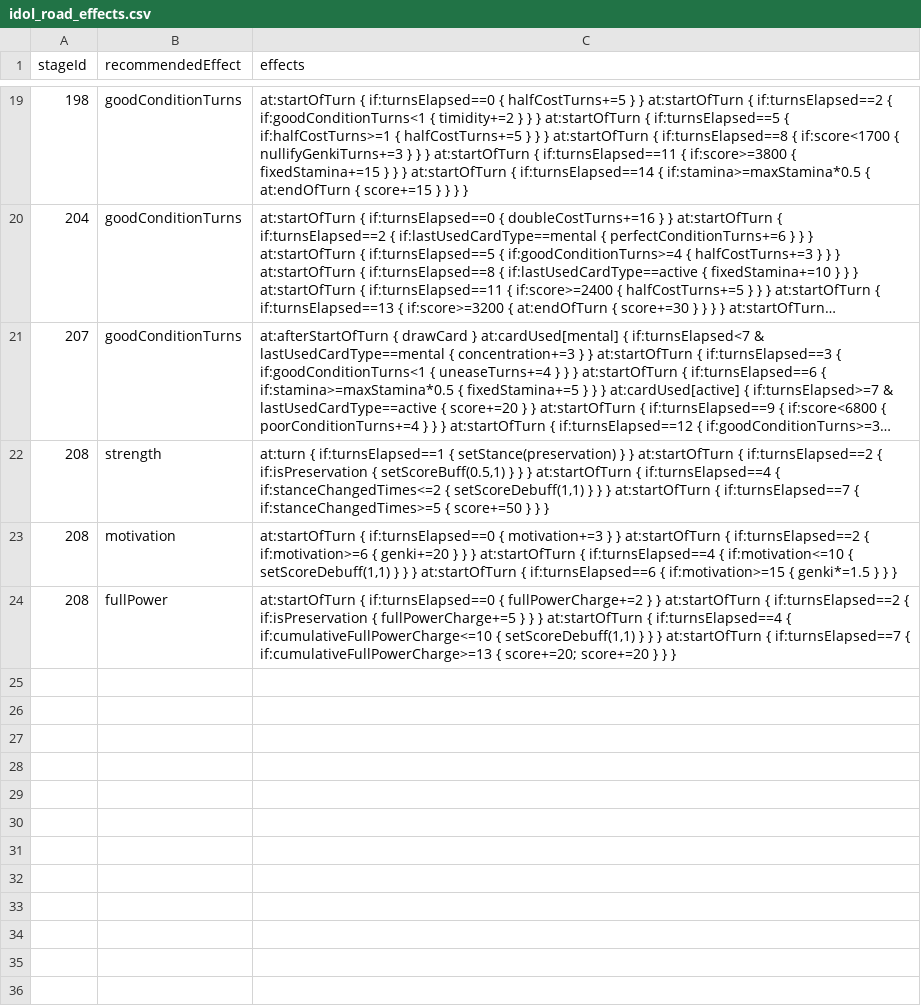
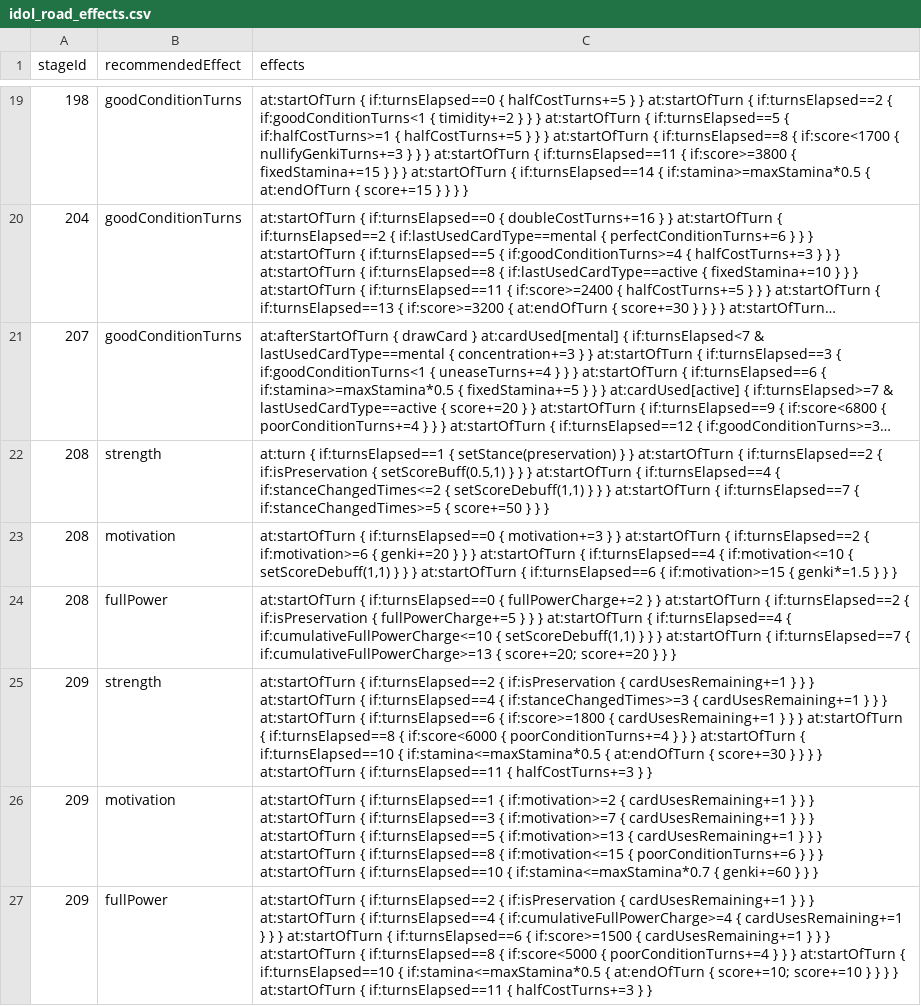
Before and after one commit to gakumas-tools/gakumas-tools, a CSV file: packages/gakumas-data/csv/idol_road_effects.csv, drawn as a sheet; only a part is shown, gaps mark what is left out; long unchanged cells end in ….

Commit message:
Idol Road: 美鈴 STAGE 2
STAGE 2 of pattern B (14 turns, Vo 6 / Da 3 / Vi 5, first turn Vo,
審査基準 as STAGE 1) with its 強気, やる気 and 全力 応援/トラブル as the
game shows them. Replayed by three captured plays, one per branch.

```diff
--- a/packages/gakumas-data/csv/idol_road_effects.csv
+++ b/packages/gakumas-data/csv/idol_road_effects.csv
@@ -24 +24,4 @@ stageId,recommendedEffect,effects
 208,fullPower,"at:startOfTurn { if:turnsElapsed==0 { fullPowerCharge+=2 } } at:startOfTurn { if:turnsElapsed==2 { if:isPreservation { fullPowerCharge+=5 } } } at:startOfTurn { if:turnsElapsed==4 { if:cumulativeFullPowerCharge<=10 { setScoreDebuff(1,1) } } } at:startOfTurn { if:turnsElapsed==7 { if:cumulativeFullPowerCharge>=13 { score+=20; score+=20 } } }"
+209,strength,"at:startOfTurn { if:turnsElapsed==2 { if:isPreservation { cardUsesRemaining+=1 } } } at:startOfTurn { if:turnsElapsed==4 { if:stanceChangedTimes>=3 { cardUsesRemaining+=1 } } } at:startOfTurn { if:turnsElapsed==6 { if:score>=1800 { cardUsesRemaining+=1 } } } at:startOfTurn { if:turnsElapsed==8 { if:score<6000 { poorConditionTurns+=4 } } } at:startOfTurn { if:turnsElapsed==10 { if:stamina<=maxStamina*0.5 { at:endOfTurn { score+=30 } } } } at:startOfTurn { if:turnsElapsed==11 { halfCostTurns+=3 } }"
+209,motivation,"at:startOfTurn { if:turnsElapsed==1 { if:motivation>=2 { cardUsesRemaining+=1 } } } at:startOfTurn { if:turnsElapsed==3 { if:motivation>=7 { cardUsesRemaining+=1 } } } at:startOfTurn { if:turnsElapsed==5 { if:motivation>=13 { cardUsesRemaining+=1 } } } at:startOfTurn { if:turnsElapsed==8 { if:motivation<=15 { poorConditionTurns+=6 } } } at:startOfTurn { if:turnsElapsed==10 { if:stamina<=maxStamina*0.7 { genki+=60 } } }"
+209,fullPower,"at:startOfTurn { if:turnsElapsed==2 { if:isPreservation { cardUsesRemaining+=1 } } } at:startOfTurn { if:turnsElapsed==4 { if:cumulativeFullPowerCharge>=4 { cardUsesRemaining+=1 } } } at:startOfTurn { if:turnsElapsed==6 { if:score>=1500 { cardUsesRemaining+=1 } } } at:startOfTurn { if:turnsElapsed==8 { if:score<5000 { poorConditionTurns+=4 } } } at:startOfTurn { if:turnsElapsed==10 { if:stamina<=maxStamina*0.5 { at:endOfTurn { score+=10; score+=10 } } } } at:startOfTurn { if:turnsElapsed==11 { halfCostTurns+=3 } }"
```
Also changed, not shown: packages/gakumas-data/csv/idol_road_stages.csv, packages/gakumas-data/csv/stages.csv, 2 other files.
